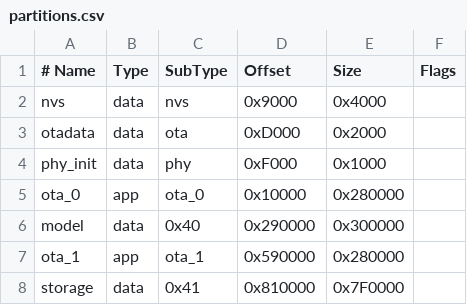
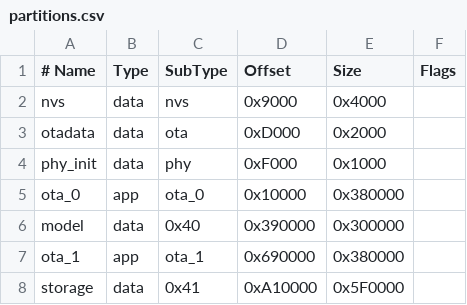
Before and after one commit to longhd2/ViPi_V2, a CSV file: Client/partitions.csv, drawn as a sheet.

```diff
--- a/Client/partitions.csv
+++ b/Client/partitions.csv
@@ -4,5 +4,5 @@ otadata,data,ota,0xD000,0x2000,
 phy_init,data,phy,0xF000,0x1000,
-ota_0,app,ota_0,0x10000,0x280000,
-model,data,0x40,0x290000,0x300000,
-ota_1,app,ota_1,0x590000,0x280000,
-storage,data,0x41,0x810000,0x7F0000,
+ota_0,app,ota_0,0x10000,0x380000,
+model,data,0x40,0x390000,0x300000,
+ota_1,app,ota_1,0x690000,0x380000,
+storage,data,0x41,0xA10000,0x5F0000,
```
Also changed, not shown: 24 other files.
